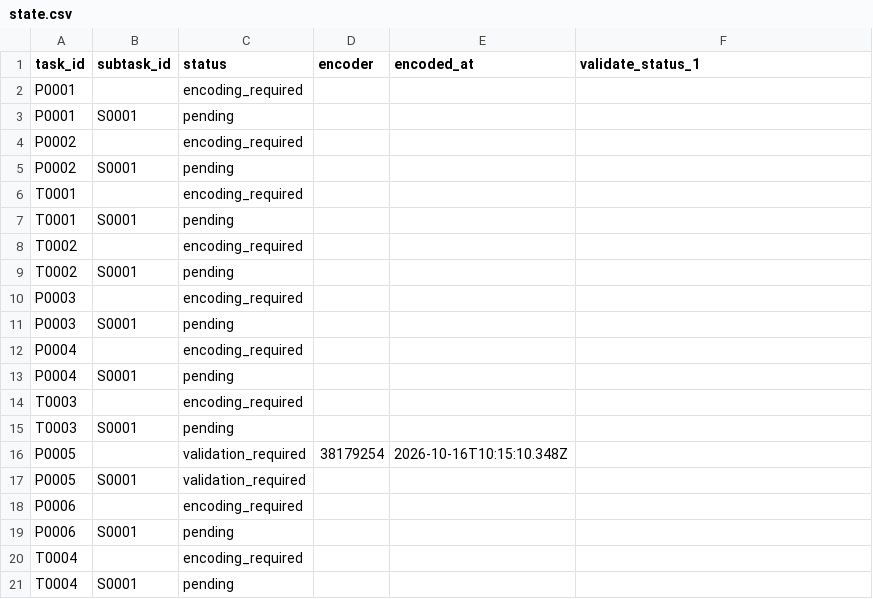
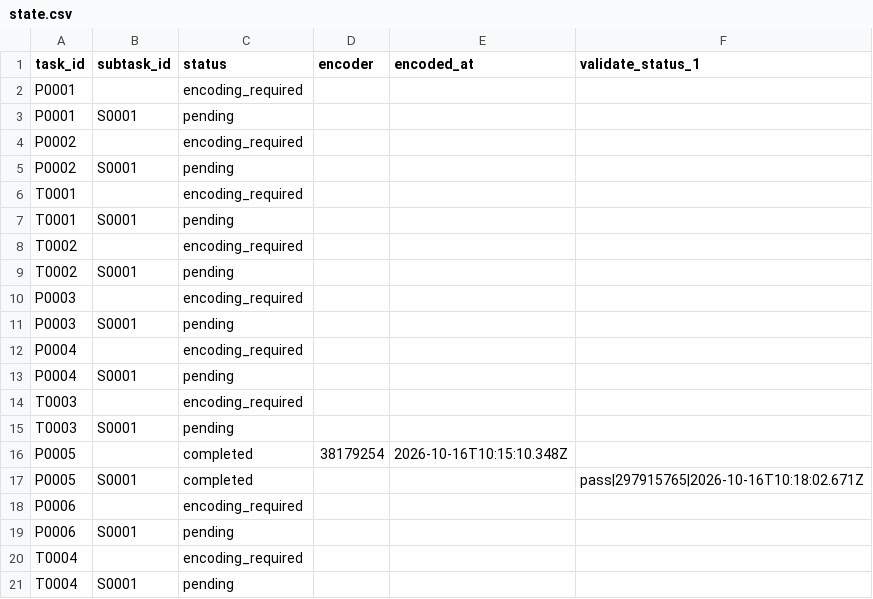
Before and after one commit to ohwjd/test-20261016-1, a CSV file: tracking/state.csv, drawn as a sheet.

```diff
--- a/tracking/state.csv
+++ b/tracking/state.csv
@@ -15,4 +15,4 @@ T0003,,encoding_required,,,
 T0003,S0001,pending,,,
-P0005,,validation_required,38179254,2026-10-16T10:15:10.348Z,
-P0005,S0001,validation_required,,,
+P0005,,completed,38179254,2026-10-16T10:15:10.348Z,
+P0005,S0001,completed,,,pass|297915765|2026-10-16T10:18:02.671Z
 P0006,,encoding_required,,,
```
Also changed, not shown: tracking/history.csv, 1 other file.
